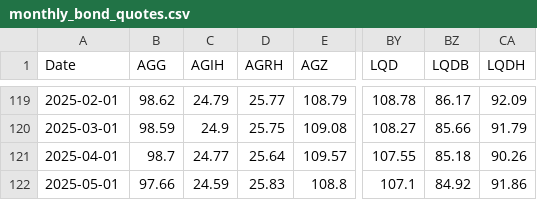
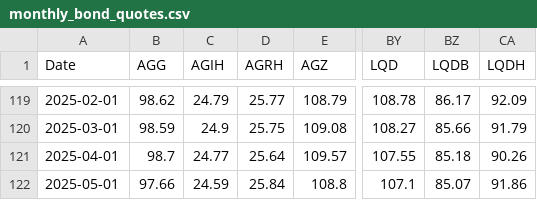
Before and after one commit to renan-peres/mfin-portfolio-management, a CSV file: data/datasets/monthly_bond_quotes.csv, drawn as a sheet; only a part is shown, gaps mark what is left out; the diff names each change by its address in the sheet, - before the commit and + after, or states it on an @@ line.

```diff
--- a/data/datasets/monthly_bond_quotes.csv
+++ b/data/datasets/monthly_bond_quotes.csv
-D122 (AGRH): 25.83
+D122 (AGRH): 25.84
-BZ122 (LQDB): 84.92
+BZ122 (LQDB): 85.07
```
Also changed, not shown: data/datasets/monthly_benchmark_quotes.csv, 7 other files.
